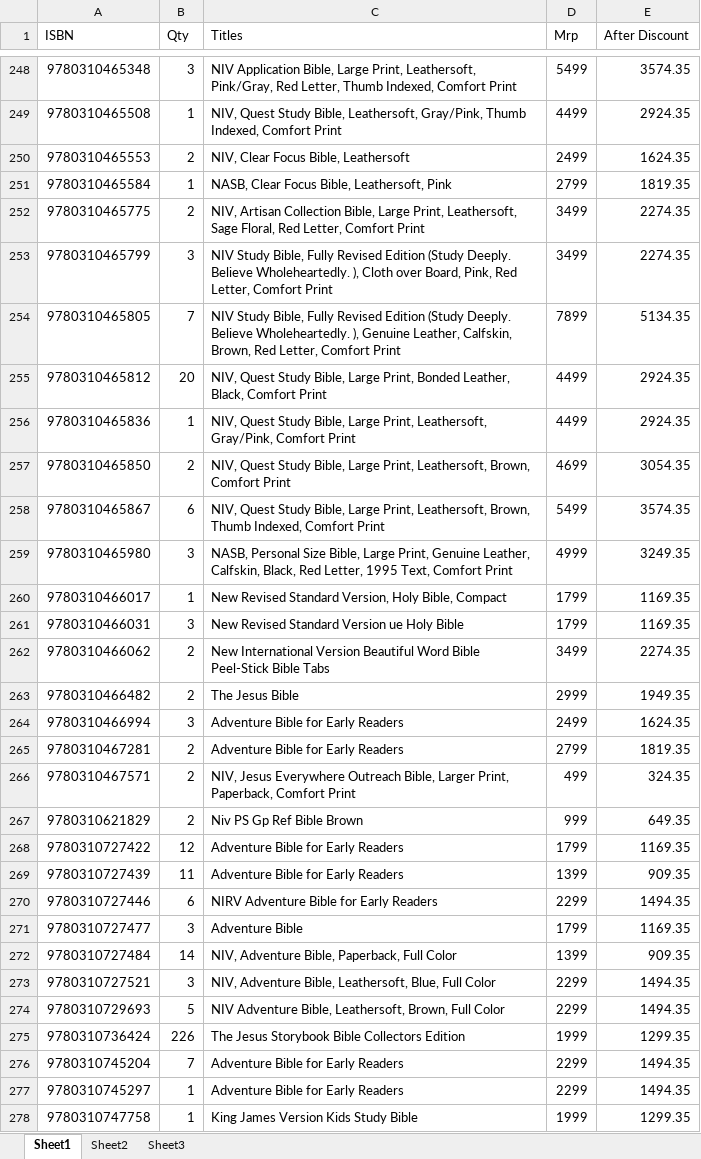
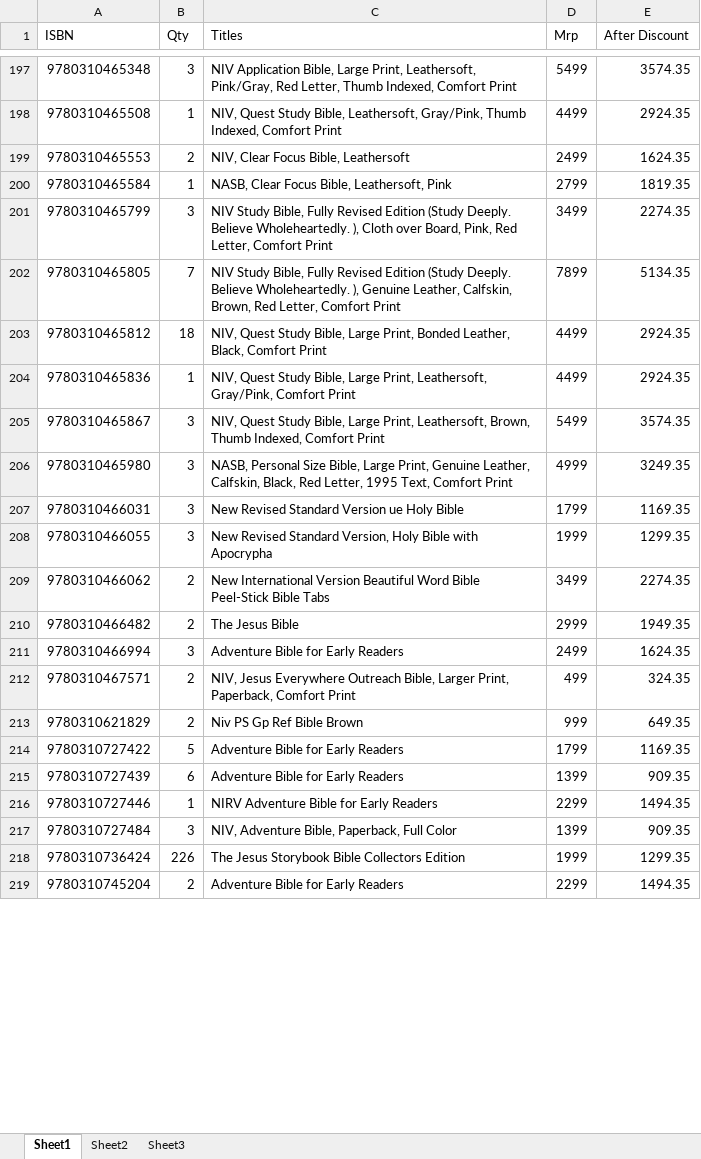
Before and after one commit to benedictceroa-creator/asha-books-wholesale, an Excel workbook: Mrp.xlsx, sheet Sheet1, drawn as a sheet; only a part is shown, gaps mark what is left out; values as stored, in another font and other column widths than the file's, no borders; removed rows and columns are numbered as before the commit, all else as after; the diff covers the shown part only; the diff names each change by its address in the sheet, - before the commit and + after, or states it on an @@ line.

Commit message:
New Mrp list - 140426

```diff
--- a/Mrp.xlsx (sheet Sheet1)
+++ b/Mrp.xlsx (sheet Sheet1)
-row 252: 9780310465775 | 2 | NIV, Artisan Collection Bible, Large Print, Leathersoft, Sage Floral, Red Letter, Comfort Print | 3499 | 2274.35
-B203 (Qty): 20
+B203 (Qty): 18
-row 257: 9780310465850 | 2 | NIV, Quest Study Bible, Large Print, Leathersoft, Brown, Comfort Print | 4699 | 3054.35
-B205 (Qty): 6
+B205 (Qty): 3
-row 260: 9780310466017 | 1 | New Revised Standard Version, Holy Bible, Compact | 1799 | 1169.35
+row 208: 9780310466055 | 3 | New Revised Standard Version, Holy Bible with Apocrypha | 1999 | 1299.35
-row 265: 9780310467281 | 2 | Adventure Bible for Early Readers | 2799 | 1819.35
-B214 (Qty): 12
+B214 (Qty): 5
-B215 (Qty): 11
+B215 (Qty): 6
-B216 (Qty): 6
+B216 (Qty): 1
-row 271: 9780310727477 | 3 | Adventure Bible | 1799 | 1169.35
-B217 (Qty): 14
+B217 (Qty): 3
-row 273: 9780310727521 | 3 | NIV, Adventure Bible, Leathersoft, Blue, Full Color | 2299 | 1494.35
-row 274: 9780310729693 | 5 | NIV Adventure Bible, Leathersoft, Brown, Full Color | 2299 | 1494.35
-B219 (Qty): 7
+B219 (Qty): 2
-row 277: 9780310745297 | 1 | Adventure Bible for Early Readers | 2299 | 1494.35
-row 278: 9780310747758 | 1 | King James Version Kids Study Bible | 1999 | 1299.35
```
Also changed, not shown: 1 added row, 93 removed rows, 69 edited cells and cell formats elsewhere in this sheet, hidden cells, 3 other files.
